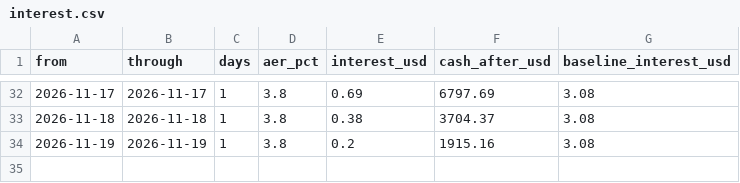
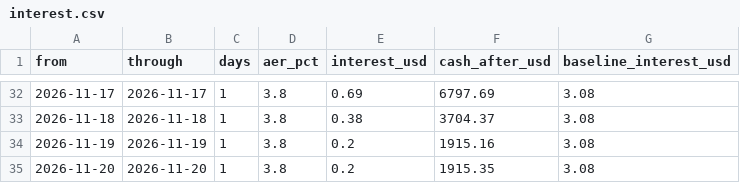
Before and after one commit to oskarajaspinall-cell/paper-portfolio, a CSV file: portfolio/interest.csv, drawn as a sheet; only a part is shown, gaps mark what is left out; the diff names each change by its address in the sheet, - before the commit and + after, or states it on an @@ line.

```diff
--- a/portfolio/interest.csv
+++ b/portfolio/interest.csv
+row 35: 2026-11-20 | 2026-11-20 | 1 | 3.8 | 0.2 | 1915.35 | 3.08
```
Also changed, not shown: portfolio/cash_telemetry.csv, portfolio/decisions.csv, 17 other files.
